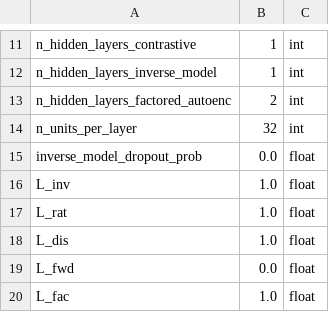
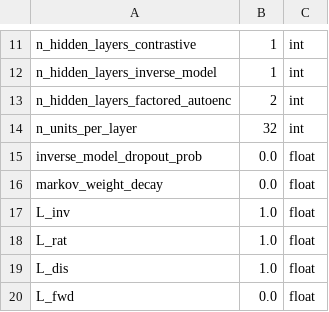
Before and after one commit to camall3n/factored-reps, a CSV file: hyperparams/gridworld.csv, drawn as a sheet; only a part is shown, gaps mark what is left out; the shorter side is filled out with more unchanged rows.

```diff
--- a/hyperparams/gridworld.csv
+++ b/hyperparams/gridworld.csv
@@ -15,2 +15,3 @@ n_units_per_layer,32,int
 inverse_model_dropout_prob,0.0,float
+markov_weight_decay,0.0,float
 L_inv,1.0,float
```
Also changed, not shown: hyperparams/taxi.csv, 1 other file.
